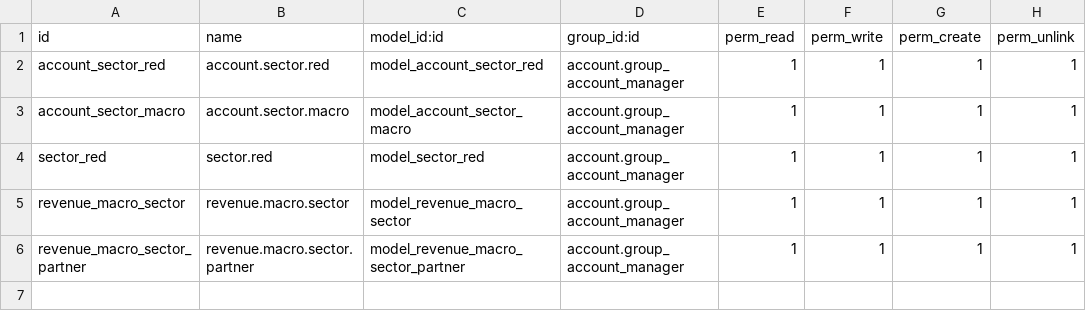
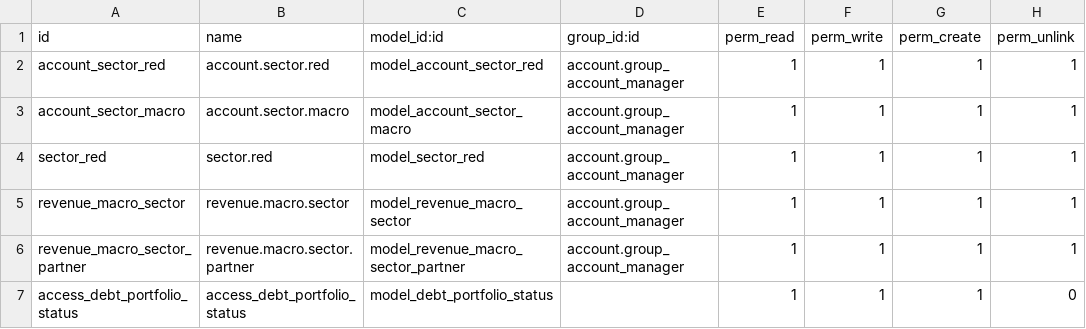
Before and after one commit to jslogyca/Logyca, a CSV file: account_move_extended/security/ir.model.access.csv, drawn as a sheet.

Commit message:
[IMP] account_move_extended: added permissions on table

```diff
--- a/account_move_extended/security/ir.model.access.csv
+++ b/account_move_extended/security/ir.model.access.csv
@@ -6 +6,2 @@ revenue_macro_sector,revenue.macro.sector,model_revenue_macro_sector,account.gro
 revenue_macro_sector_partner,revenue.macro.sector.partner,model_revenue_macro_sector_partner,account.group_account_manager,1,1,1,1
+access_debt_portfolio_status,access_debt_portfolio_status,model_debt_portfolio_status,,1,1,1,0
```
